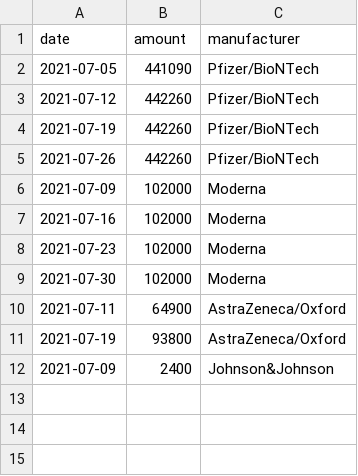
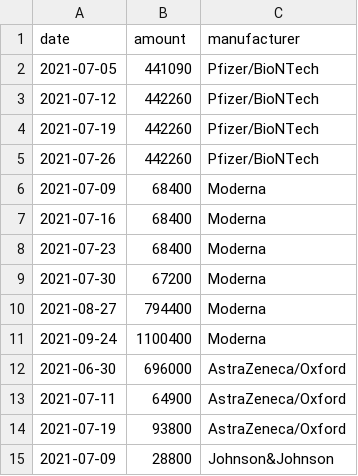
Before and after one commit to trldp/vaccine-prediction, a CSV file: Data/predicted-deliveries.csv, drawn as a sheet.

Commit message:
Update expected deliveries

```diff
--- a/Data/predicted-deliveries.csv
+++ b/Data/predicted-deliveries.csv
@@ -5,8 +5,11 @@ date,amount,manufacturer
 2021-07-26,442260,Pfizer/BioNTech
-2021-07-09,102000,Moderna
-2021-07-16,102000,Moderna
-2021-07-23,102000,Moderna
-2021-07-30,102000,Moderna
+2021-07-09,68400,Moderna
+2021-07-16,68400,Moderna
+2021-07-23,68400,Moderna
+2021-07-30,67200,Moderna
+2021-08-27,794400,Moderna
+2021-09-24,1100400,Moderna
+2021-06-30,696000,AstraZeneca/Oxford
 2021-07-11,64900,AstraZeneca/Oxford
 2021-07-19,93800,AstraZeneca/Oxford
-2021-07-09,2400,Johnson&Johnson
+2021-07-09,28800,Johnson&Johnson
```
Also changed, not shown: Data/predicted-deliveries-pessimistic.csv.
